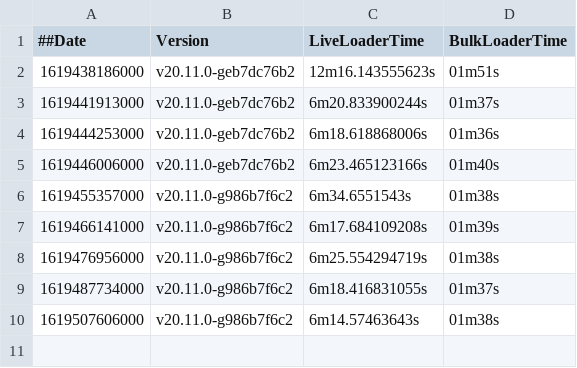
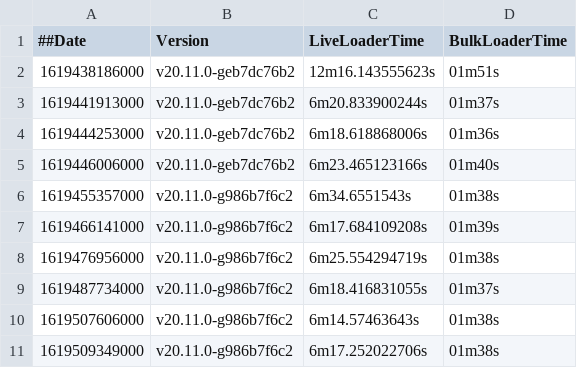
Before and after one commit to souravDgraph/Automation, a CSV file: utilities/benchmarking_charts/dataPointsMaster_21mil.csv, drawn as a sheet; the diff names each change by its address in the sheet, - before the commit and + after, or states it on an @@ line.

Commit message:
AutoTeamCity: Adding new Run data

```diff
--- a/utilities/benchmarking_charts/dataPointsMaster_21mil.csv
+++ b/utilities/benchmarking_charts/dataPointsMaster_21mil.csv
+row 11: 1619509349000 | v20.11.0-g986b7f6c2 | 6m17.252022706s | 01m38s
```
